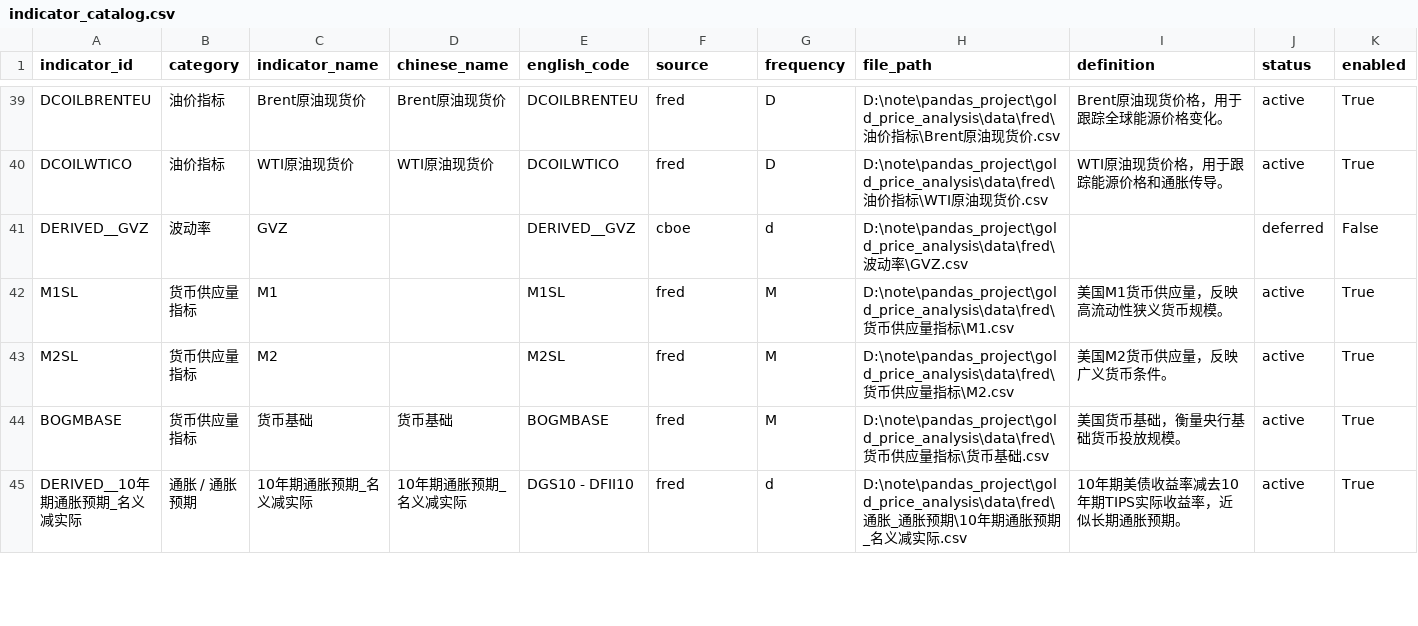
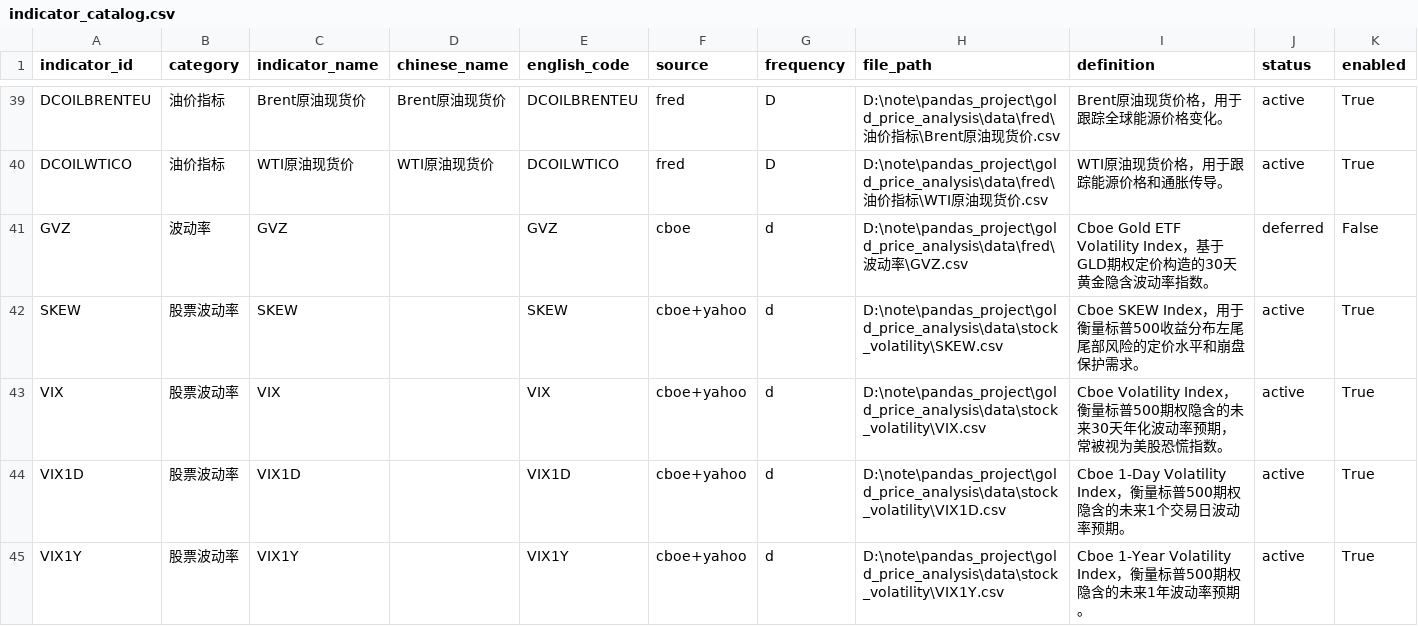
Before and after one commit to nobodylifriend/gold_factor_dashboard, a CSV file: data/indicator_catalog.csv, drawn as a sheet; only a part is shown, gaps mark what is left out; the shorter side is filled out with more unchanged rows; the diff covers the shown part only.

Commit message:
Add stock volatility data pipeline and refresh datasets

```diff
--- a/data/indicator_catalog.csv
+++ b/data/indicator_catalog.csv
@@ -40,2 +40,6 @@ DCOILBRENTEU,油价指标,Brent原油现货价,Brent原油现货价,DCOILBRENTEU
 DCOILWTICO,油价指标,WTI原油现货价,WTI原油现货价,DCOILWTICO,fred,D,D:\note\pandas_project\gold_price_analysis\data\fred\油价指标\WTI原油现货价.csv,WTI原油现货价格，用于跟踪能源价格和通胀传导。,active,True
-DERIVED__GVZ,波动率,GVZ,,DERIVED__GVZ,cboe,d,D:\note\pandas_project\gold_price_analysis\data\fred\波动率\GVZ.csv,,deferred,False
+GVZ,波动率,GVZ,,GVZ,cboe,d,D:\note\pandas_project\gold_price_analysis\data\fred\波动率\GVZ.csv,Cboe Gold ETF Volatility Index，基于GLD期权定价构造的30天黄金隐含波动率指数。,deferred,False
+SKEW,股票波动率,SKEW,,SKEW,cboe+yahoo,d,D:\note\pandas_project\gold_price_analysis\data\stock_volatility\SKEW.csv,Cboe SKEW Index，用于衡量标普500收益分布左尾尾部风险的定价水平和崩盘保护需求。,active,True
+VIX,股票波动率,VIX,,VIX,cboe+yahoo,d,D:\note\pandas_project\gold_price_analysis\data\stock_volatility\VIX.csv,Cboe Volatility Index，衡量标普500期权隐含的未来30天年化波动率预期，常被视为美股恐慌指数。,active,True
+VIX1D,股票波动率,VIX1D,,VIX1D,cboe+yahoo,d,D:\note\pandas_project\gold_price_analysis\data\stock_volatility\VIX1D.csv,Cboe 1-Day Volatility Index，衡量标普500期权隐含的未来1个交易日波动率预期。,active,True
+VIX1Y,股票波动率,VIX1Y,,VIX1Y,cboe+yahoo,d,D:\note\pandas_project\gold_price_analysis\data\stock_volatility\VIX1Y.csv,Cboe 1-Year Volatility Index，衡量标普500期权隐含的未来1年波动率预期。,active,True
```
Also changed, not shown: 5 added rows elsewhere in this file, data/fred/信用利差/投资级信用利差_OAS.csv, data/fred/信用利差/高收益信用利差_OAS.csv, 22 other files.
